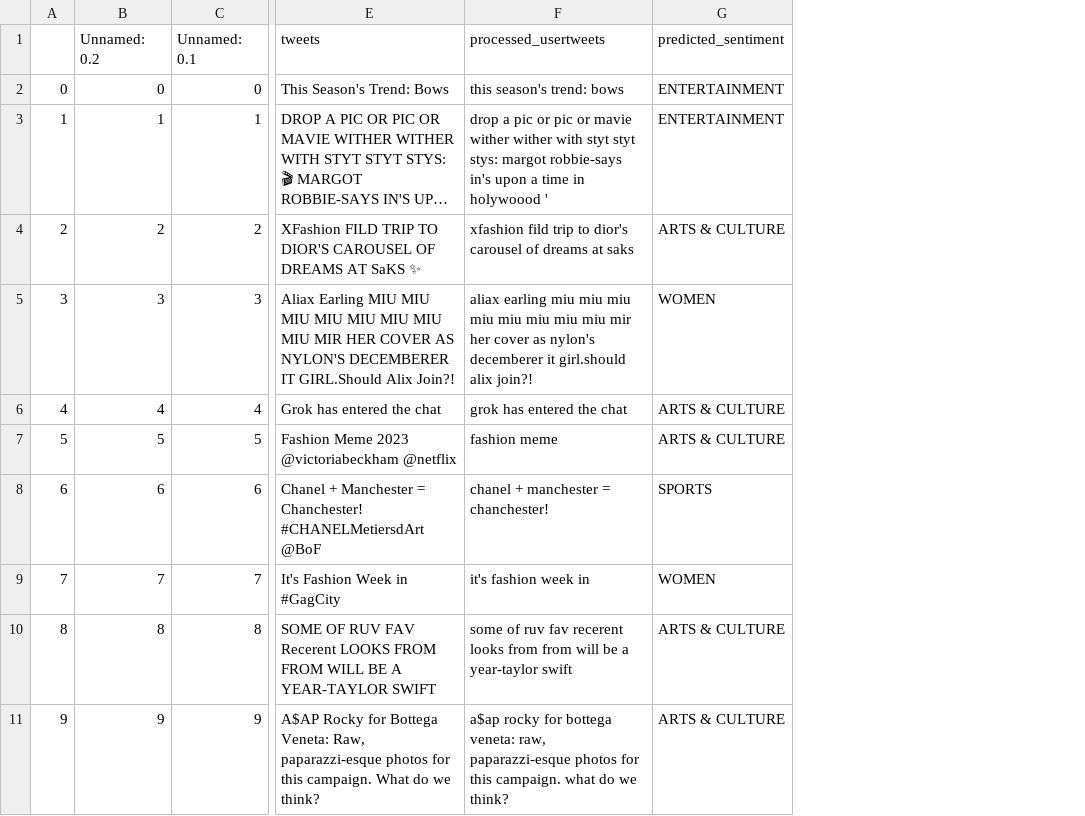
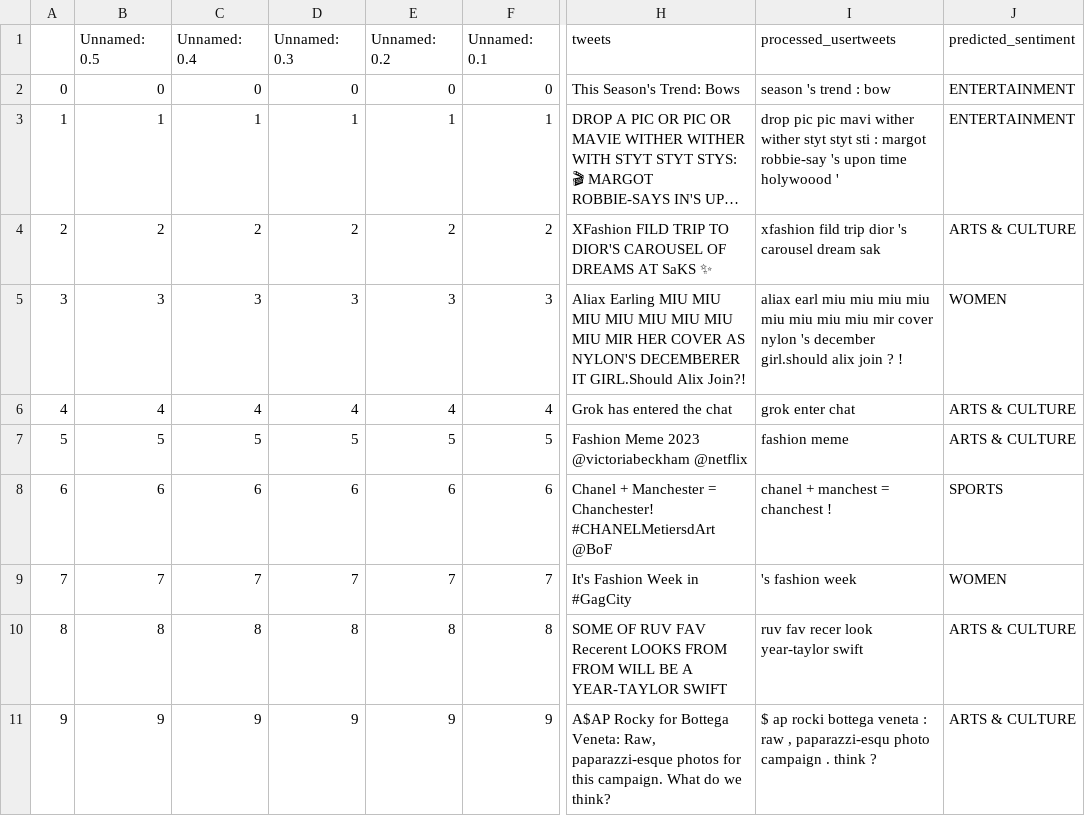
Before and after one commit to aabhik-coder/upahar, a CSV file: upahar/static/output.csv, drawn as a sheet; only a part is shown, gaps mark what is left out; long unchanged cells end in …; addresses are those after the commit; the diff names each change by its address in the sheet, - before the commit and + after, or states it on an @@ line.

Commit message:
preprocessing of the dataset and tweet

```diff
--- a/upahar/static/output.csv
+++ b/upahar/static/output.csv
+column B (Unnamed: 0.5), rows 2-11: 0 | 1 | 2 | 3 | 4 | 5 | 6 | 7 | 8 | 9
+column C (Unnamed: 0.4), rows 2-11: 0 | 1 | 2 | 3 | 4 | 5 | 6 | 7 | 8 | 9
+column D (Unnamed: 0.3), rows 2-11: 0 | 1 | 2 | 3 | 4 | 5 | 6 | 7 | 8 | 9
-I2 (processed_usertweets): this season's trend: bows
+I2 (processed_usertweets): season 's trend : bow
-I3 (processed_usertweets): drop a pic or pic or mavie wither wither with styt styt stys: margot robbie-says in's upon a time in holywoood '
+I3 (processed_usertweets): drop pic pic mavi wither wither styt styt sti : margot robbie-say 's upon time holywoood '
-I4 (processed_usertweets): …fild trip to dior's carousel of dreams at saks
+I4 (processed_usertweets): …fild trip dior 's carousel dream sak
-I5 (processed_usertweets): aliax earling miu miu miu miu miu miu miu miu mir her cover as nylon's decemberer it girl.should alix join?!
+I5 (processed_usertweets): aliax earl miu miu miu miu miu miu miu miu mir cover nylon 's december girl.should alix join ? !
-I6 (processed_usertweets): grok has entered the chat
+I6 (processed_usertweets): grok enter chat
-I8 (processed_usertweets): chanel + manchester = chanchester!
+I8 (processed_usertweets): chanel + manchest = chanchest !
-I9 (processed_usertweets): it's fashion week in
+I9 (processed_usertweets): 's fashion week
-I10 (processed_usertweets): some of ruv fav recerent looks from from will be a year-taylor swift
+I10 (processed_usertweets): ruv fav recer look year-taylor swift
-I11 (processed_usertweets): a$ap rocky for bottega veneta: raw, paparazzi-esque photos for this campaign. what do we think?
+I11 (processed_usertweets): $ ap rocki bottega veneta : raw , paparazzi-esqu photo campaign . think ?
```
Also changed, not shown: 2 other files.
